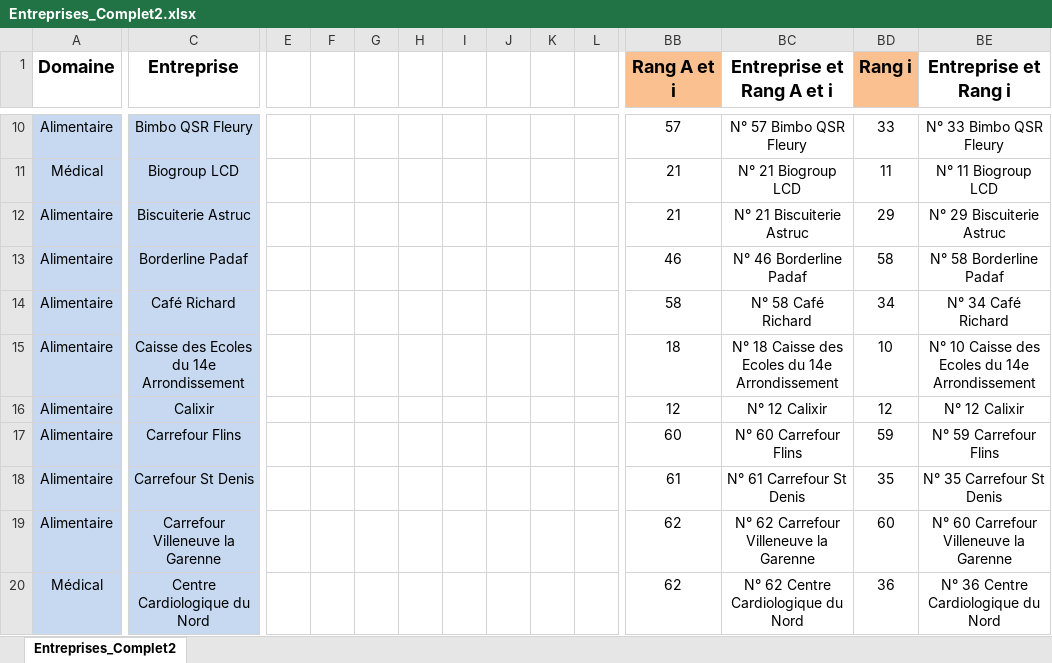
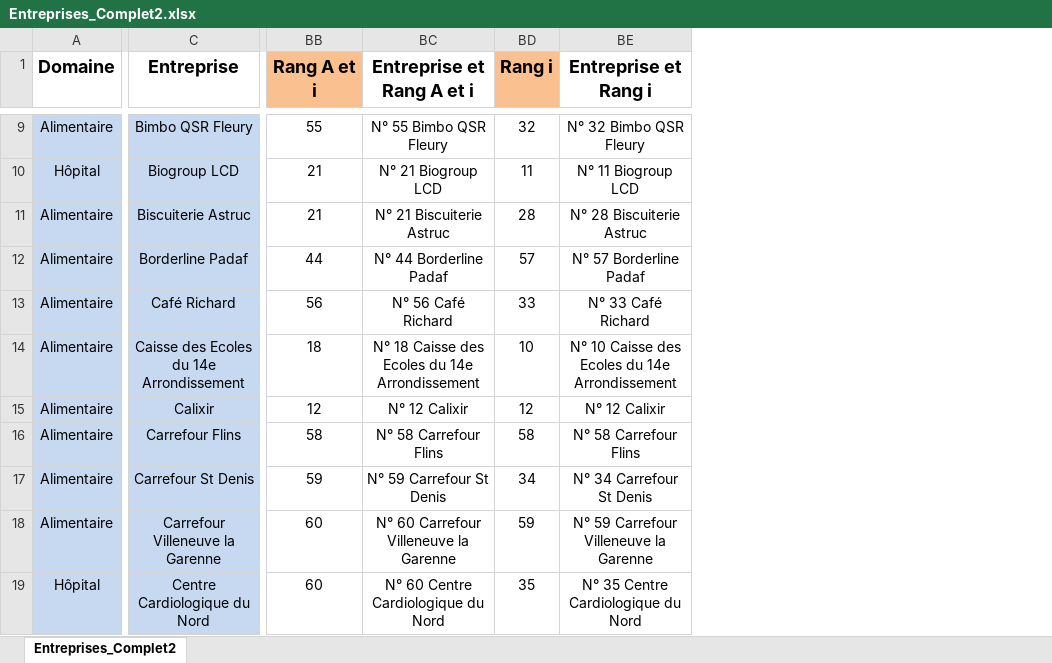
Before and after one commit to CBGirard/StagesBioQ, an Excel workbook: Entreprises_Complet2.xlsx, sheet Entreprises_Complet2, drawn as a sheet; only a part is shown, gaps mark what is left out; values as stored, in another font and other column widths than the file's, no borders; removed rows and columns are numbered as before the commit, all else as after; the diff covers the shown part only; the diff names each change by its address in the sheet, - before the commit and + after, or states it on an @@ line.

```diff
--- a/Entreprises_Complet2.xlsx (sheet Entreprises_Complet2)
+++ b/Entreprises_Complet2.xlsx (sheet Entreprises_Complet2)
@@ column E hidden, empty @@
@@ column F hidden, empty @@
@@ column G hidden, empty @@
@@ column H hidden, empty @@
@@ column I hidden, empty @@
@@ column J hidden, empty @@
@@ column K hidden, empty @@
@@ column L hidden, empty @@
-BB9 (Rang A et i): 57
+BB9 (Rang A et i): 55
-BC9 (Entreprise et Rang A et i): N° 57 Bimbo QSR Fleury
+BC9 (Entreprise et Rang A et i): N° 55 Bimbo QSR Fleury
-BD9 (Rang i): 33
+BD9 (Rang i): 32
-BE9 (Entreprise et Rang i): N° 33 Bimbo QSR Fleury
+BE9 (Entreprise et Rang i): N° 32 Bimbo QSR Fleury
-A10 (Domaine): Médical
+A10 (Domaine): Hôpital
-BD11 (Rang i): 29
+BD11 (Rang i): 28
-BE11 (Entreprise et Rang i): N° 29 Biscuiterie Astruc
+BE11 (Entreprise et Rang i): N° 28 Biscuiterie Astruc
-BB12 (Rang A et i): 46
+BB12 (Rang A et i): 44
-BC12 (Entreprise et Rang A et i): N° 46 Borderline Padaf
+BC12 (Entreprise et Rang A et i): N° 44 Borderline Padaf
-BD12 (Rang i): 58
+BD12 (Rang i): 57
-BE12 (Entreprise et Rang i): N° 58 Borderline Padaf
+BE12 (Entreprise et Rang i): N° 57 Borderline Padaf
-BB13 (Rang A et i): 58
+BB13 (Rang A et i): 56
-BC13 (Entreprise et Rang A et i): N° 58 Café Richard
+BC13 (Entreprise et Rang A et i): N° 56 Café Richard
-BD13 (Rang i): 34
+BD13 (Rang i): 33
-BE13 (Entreprise et Rang i): N° 34 Café Richard
+BE13 (Entreprise et Rang i): N° 33 Café Richard
-BB16 (Rang A et i): 60
+BB16 (Rang A et i): 58
-BC16 (Entreprise et Rang A et i): N° 60 Carrefour Flins
+BC16 (Entreprise et Rang A et i): N° 58 Carrefour Flins
-BD16 (Rang i): 59
+BD16 (Rang i): 58
-BE16 (Entreprise et Rang i): N° 59 Carrefour Flins
+BE16 (Entreprise et Rang i): N° 58 Carrefour Flins
-BB17 (Rang A et i): 61
+BB17 (Rang A et i): 59
-BC17 (Entreprise et Rang A et i): N° 61 Carrefour St Denis
+BC17 (Entreprise et Rang A et i): N° 59 Carrefour St Denis
-BD17 (Rang i): 35
+BD17 (Rang i): 34
-BE17 (Entreprise et Rang i): N° 35 Carrefour St Denis
+BE17 (Entreprise et Rang i): N° 34 Carrefour St Denis
-BB18:BB19 (Rang A et i): 62
+BB18:BB19 (Rang A et i): 60
-BC18 (Entreprise et Rang A et i): N° 62 Carrefour Villeneuve la Garenne
+BC18 (Entreprise et Rang A et i): N° 60 Carrefour Villeneuve la Garenne
-BD18 (Rang i): 60
+BD18 (Rang i): 59
-BE18 (Entreprise et Rang i): N° 60 Carrefour Villeneuve la Garenne
+BE18 (Entreprise et Rang i): N° 59 Carrefour Villeneuve la Garenne
-A19 (Domaine): Médical
+A19 (Domaine): Hôpital
-BC19 (Entreprise et Rang A et i): N° 62 Centre Cardiologique du Nord
+BC19 (Entreprise et Rang A et i): N° 60 Centre Cardiologique du Nord
-BD19 (Rang i): 36
+BD19 (Rang i): 35
-BE19 (Entreprise et Rang i): N° 36 Centre Cardiologique du Nord
+BE19 (Entreprise et Rang i): N° 35 Centre Cardiologique du Nord
```
Also changed, not shown: 3 added rows, 5 removed rows, 28 removed columns and 288 edited cells elsewhere in this sheet, formulas that keep their value, hidden cells, 1 other file.
